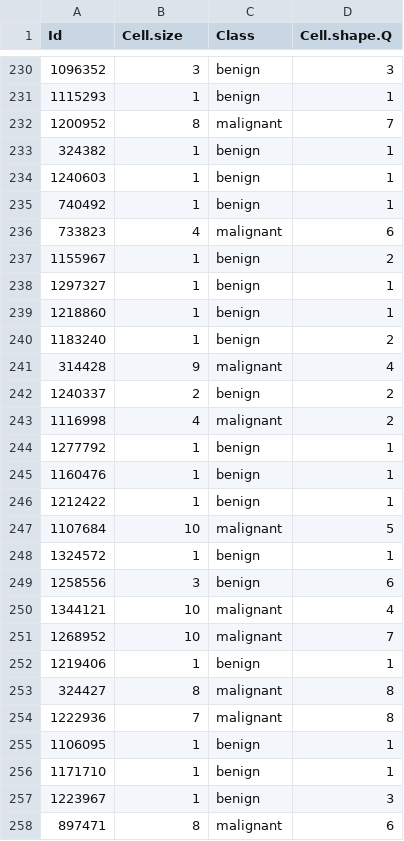
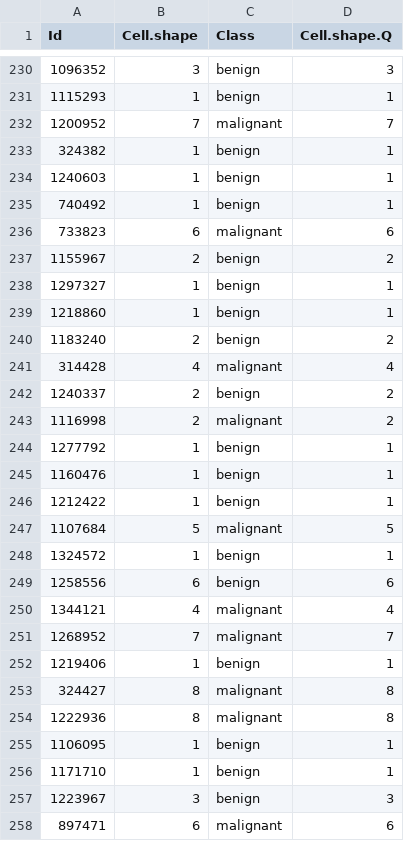
Before and after one commit to Duongthuydana/sta371g, a CSV file: data/bc.train.csv, drawn as a sheet; only a part is shown, gaps mark what is left out; the diff covers the shown part only.

```diff
--- a/data/bc.train.csv
+++ b/data/bc.train.csv
@@ -1 +1 @@
-"Id","Cell.size","Class","Cell.shape.Q"
+"Id","Cell.shape","Class","Cell.shape.Q"
@@ -231,3 +231,3 @@
 "1115293","1","benign",1
-"1200952","8","malignant",7
+"1200952","7","malignant",7
 "324382","1","benign",1
@@ -235,10 +235,10 @@
 "740492","1","benign",1
-"733823","4","malignant",6
-"1155967","1","benign",2
+"733823","6","malignant",6
+"1155967","2","benign",2
 "1297327","1","benign",1
 "1218860","1","benign",1
-"1183240","1","benign",2
-"314428","9","malignant",4
+"1183240","2","benign",2
+"314428","4","malignant",4
 "1240337","2","benign",2
-"1116998","4","malignant",2
+"1116998","2","malignant",2
 "1277792","1","benign",1
@@ -246,13 +246,13 @@
 "1212422","1","benign",1
-"1107684","10","malignant",5
+"1107684","5","malignant",5
 "1324572","1","benign",1
-"1258556","3","benign",6
-"1344121","10","malignant",4
-"1268952","10","malignant",7
+"1258556","6","benign",6
+"1344121","4","malignant",4
+"1268952","7","malignant",7
 "1219406","1","benign",1
 "324427","8","malignant",8
-"1222936","7","malignant",8
+"1222936","8","malignant",8
 "1106095","1","benign",1
 "1171710","1","benign",1
-"1223967","1","benign",3
-"897471","8","malignant",6
+"1223967","3","benign",3
+"897471","6","malignant",6
```
Also changed, not shown: 154 edited cells elsewhere in this file, data/bc.test.csv.
